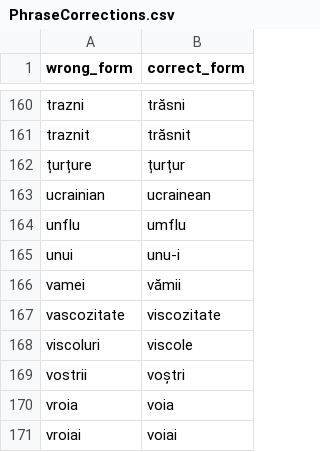
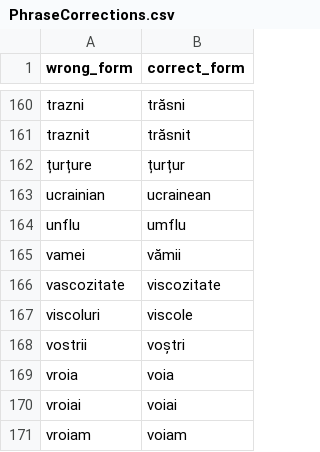
Before and after one commit to tacheometry/Agramat, a CSV file: PhraseCorrections.csv, drawn as a sheet; only a part is shown, gaps mark what is left out; the shorter side is filled out with more unchanged rows; the diff names each change by its address in the sheet, - before the commit and + after, or states it on an @@ line.

Commit message:
Remove unui

```diff
--- a/PhraseCorrections.csv
+++ b/PhraseCorrections.csv
-row 165: unui | unu-i
```
